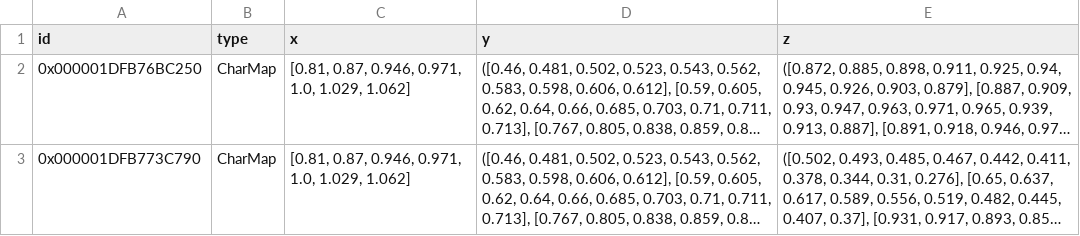
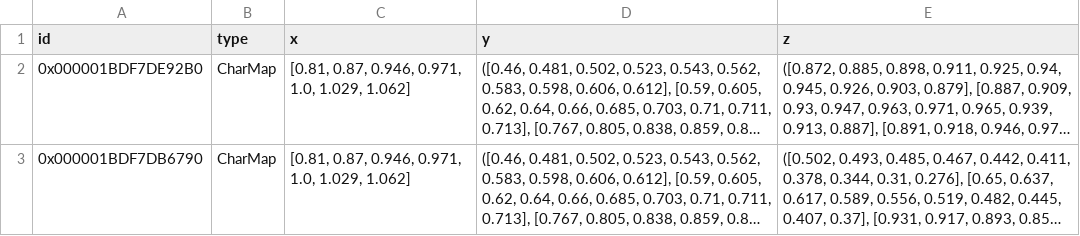
Before and after one commit to hamzaable/Modelling-of-Solar-Roof-Tiles, a CSV file: sdp/components/char_map.csv, drawn as a sheet; long unchanged cells end in …; the diff names each change by its address in the sheet, - before the commit and + after, or states it on an @@ line.

```diff
--- a/sdp/components/char_map.csv
+++ b/sdp/components/char_map.csv
-A2 (id): 0x000001DFB76BC250
+A2 (id): 0x000001BDF7DE92B0
-A3 (id): 0x000001DFB773C790
+A3 (id): 0x000001BDF7DB6790
```
Also changed, not shown: sdp/components/char_line.csv, 11 other files.
